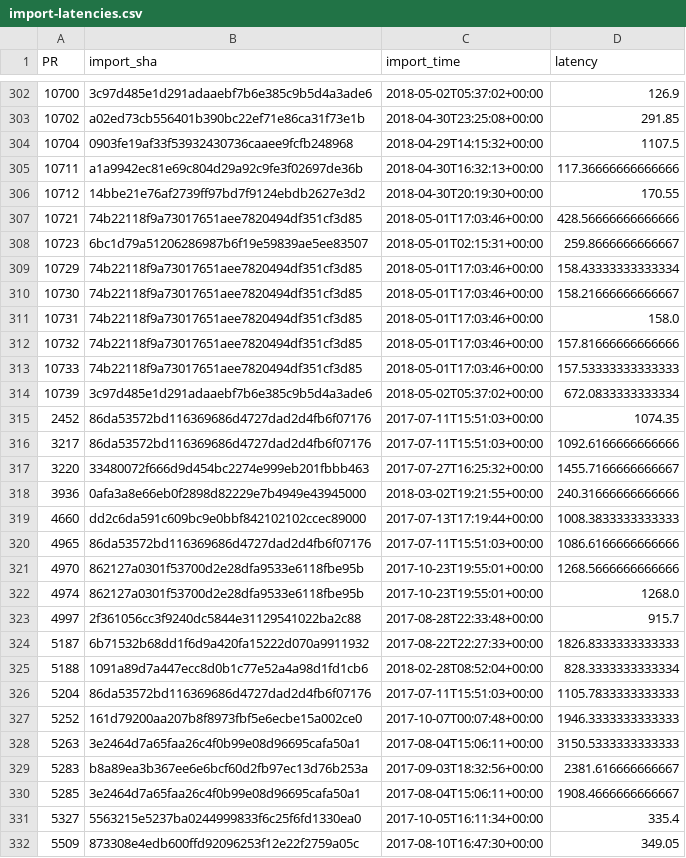
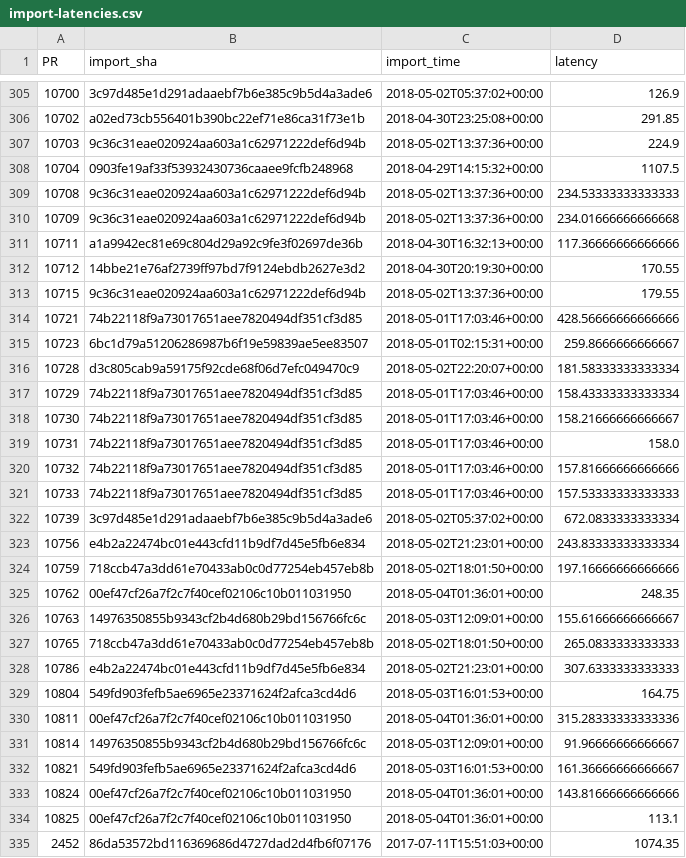
Before and after one commit to Ecosystem-Infra/ecosystem-infra-stats, a CSV file: import-latencies.csv, drawn as a sheet; only a part is shown, gaps mark what is left out; the shorter side is filled out with more unchanged rows; the diff covers the shown part only.

```diff
--- a/import-latencies.csv
+++ b/import-latencies.csv
@@ -303,7 +306,12 @@ PR,import_sha,import_time,latency
 10702,a02ed73cb556401b390bc22ef71e86ca31f73e1b,2018-04-30T23:25:08+00:00,291.85
+10703,9c36c31eae020924aa603a1c62971222def6d94b,2018-05-02T13:37:36+00:00,224.9
 10704,0903fe19af33f53932430736caaee9fcfb248968,2018-04-29T14:15:32+00:00,1107.5
+10708,9c36c31eae020924aa603a1c62971222def6d94b,2018-05-02T13:37:36+00:00,234.53333333333333
+10709,9c36c31eae020924aa603a1c62971222def6d94b,2018-05-02T13:37:36+00:00,234.01666666666668
 10711,a1a9942ec81e69c804d29a92c9fe3f02697de36b,2018-04-30T16:32:13+00:00,117.36666666666666
 10712,14bbe21e76af2739ff97bd7f9124ebdb2627e3d2,2018-04-30T20:19:30+00:00,170.55
+10715,9c36c31eae020924aa603a1c62971222def6d94b,2018-05-02T13:37:36+00:00,179.55
 10721,74b22118f9a73017651aee7820494df351cf3d85,2018-05-01T17:03:46+00:00,428.56666666666666
 10723,6bc1d79a51206286987b6f19e59839ae5ee83507,2018-05-01T02:15:31+00:00,259.8666666666667
+10728,d3c805cab9a59175f92cde68f06d7efc049470c9,2018-05-02T22:20:07+00:00,181.58333333333334
 10729,74b22118f9a73017651aee7820494df351cf3d85,2018-05-01T17:03:46+00:00,158.43333333333334
@@ -314,2 +322,14 @@ PR,import_sha,import_time,latency
 10739,3c97d485e1d291adaaebf7b6e385c9b5d4a3ade6,2018-05-02T05:37:02+00:00,672.0833333333334
+10756,e4b2a22474bc01e443cfd11b9df7d45e5fb6e834,2018-05-02T21:23:01+00:00,243.83333333333334
+10759,718ccb47a3dd61e70433ab0c0d77254eb457eb8b,2018-05-02T18:01:50+00:00,197.16666666666666
+10762,00ef47cf26a7f2c7f40cef02106c10b011031950,2018-05-04T01:36:01+00:00,248.35
+10763,14976350855b9343cf2b4d680b29bd156766fc6c,2018-05-03T12:09:01+00:00,155.61666666666667
+10765,718ccb47a3dd61e70433ab0c0d77254eb457eb8b,2018-05-02T18:01:50+00:00,265.0833333333333
+10786,e4b2a22474bc01e443cfd11b9df7d45e5fb6e834,2018-05-02T21:23:01+00:00,307.6333333333333
+10804,549fd903fefb5ae6965e23371624f2afca3cd4d6,2018-05-03T16:01:53+00:00,164.75
+10811,00ef47cf26a7f2c7f40cef02106c10b011031950,2018-05-04T01:36:01+00:00,315.28333333333336
+10814,14976350855b9343cf2b4d680b29bd156766fc6c,2018-05-03T12:09:01+00:00,91.96666666666667
+10821,549fd903fefb5ae6965e23371624f2afca3cd4d6,2018-05-03T16:01:53+00:00,161.36666666666667
+10824,00ef47cf26a7f2c7f40cef02106c10b011031950,2018-05-04T01:36:01+00:00,143.81666666666666
+10825,00ef47cf26a7f2c7f40cef02106c10b011031950,2018-05-04T01:36:01+00:00,113.1
 2452,86da53572bd116369686d4727dad2d4fb6f07176,2017-07-11T15:51:03+00:00,1074.35
```
Also changed, not shown: 4 added rows elsewhere in this file, export-latencies.csv, wpt-dashboard-chrome-latencies.csv, 7 other files.
